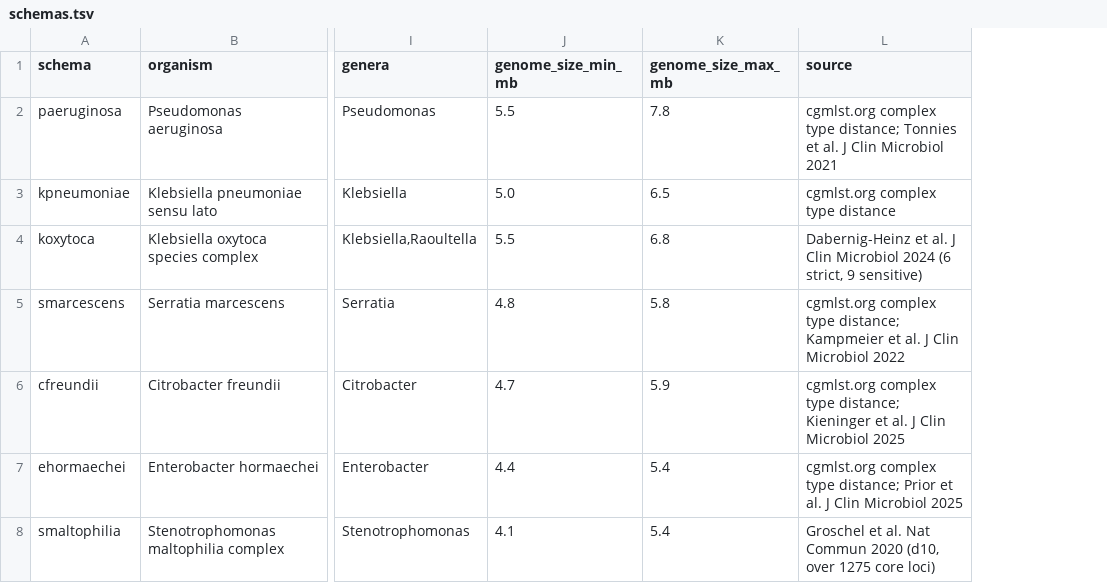
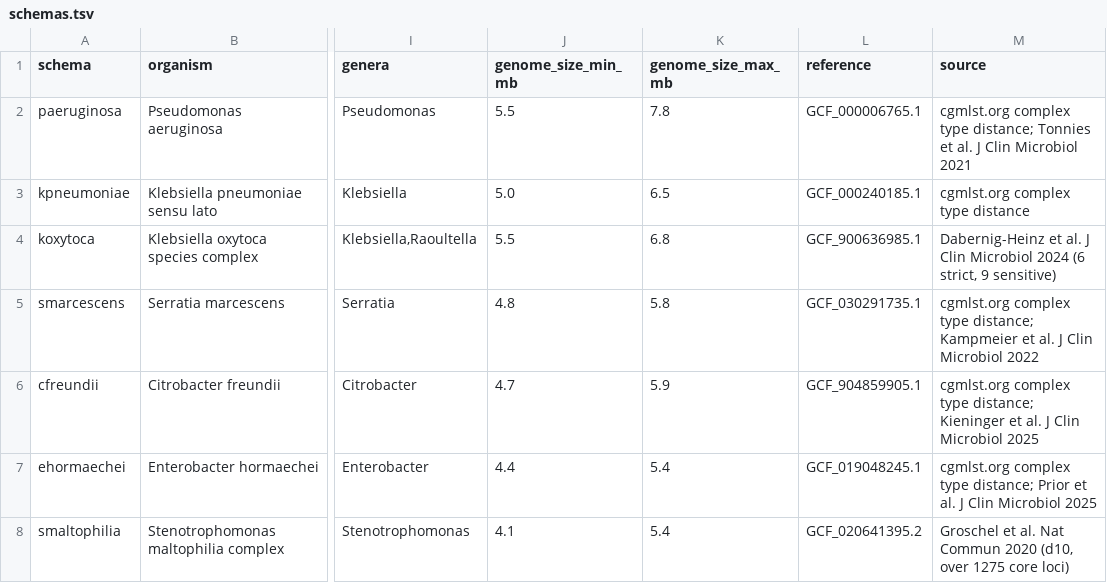
Before and after one commit to ryanjameskennedy/sinklink, a TSV file: assets/schemas.tsv, drawn as a sheet; only a part is shown, gaps mark what is left out; the diff names each change by its address in the sheet, - before the commit and + after, or states it on an @@ line.

Commit message:
Download a reference genome per schema with jasentool and compare assemblies with it in QUAST

```diff
--- a/assets/schemas.tsv
+++ b/assets/schemas.tsv
+column L (reference), rows 2-8: GCF_000006765.1 | GCF_000240185.1 | GCF_900636985.1 | GCF_030291735.1 | GCF_904859905.1 | GCF_019048245.1 | GCF_020641395.2
```
Also changed, not shown: 13 other files.
